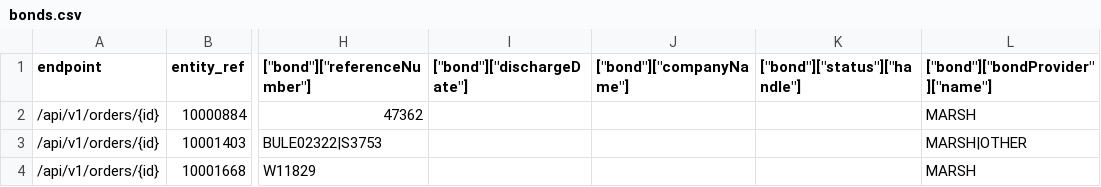
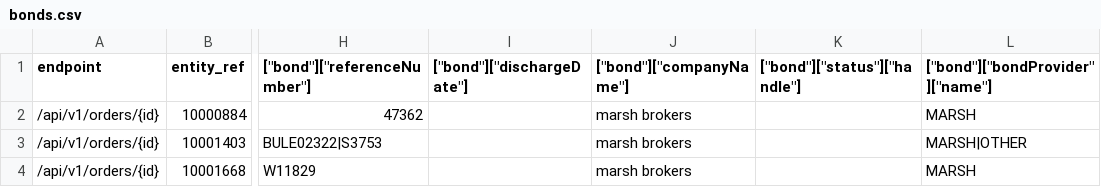
Before and after one commit to ministryofjustice/opg-data-casrec-migration, a CSV file: migration_steps/validation/api_test_data_s3_upload/app/validation/csvs/bonds.csv, drawn as a sheet; only a part is shown, gaps mark what is left out; the diff names each change by its address in the sheet, - before the commit and + after, or states it on an @@ line.

Commit message:
:shrug:

```diff
--- a/migration_steps/validation/api_test_data_s3_upload/app/validation/csvs/bonds.csv
+++ b/migration_steps/validation/api_test_data_s3_upload/app/validation/csvs/bonds.csv
-J2:J4 (["bond"]["companyName"]): (empty)
+J2:J4 (["bond"]["companyName"]): marsh brokers
```
